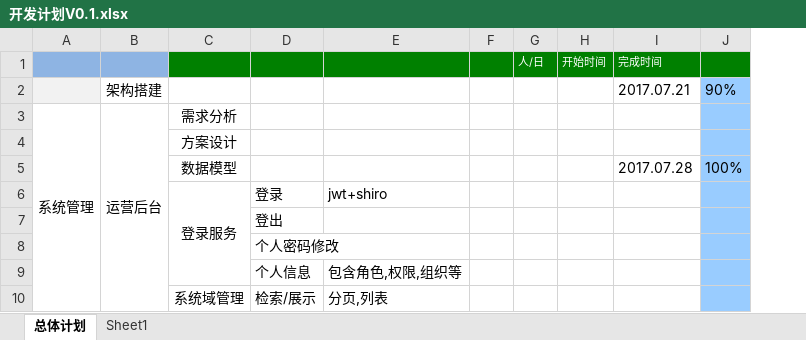
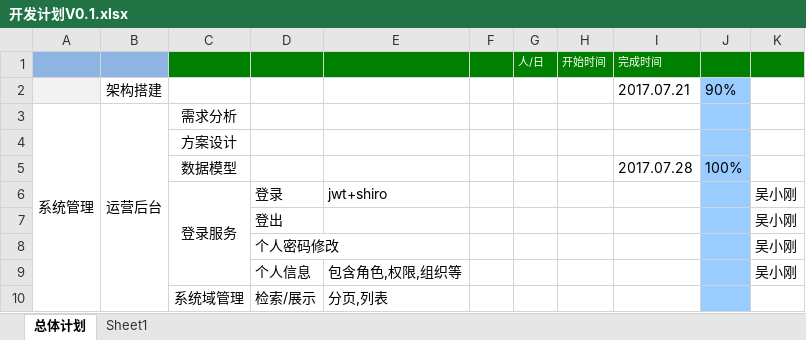
Before and after one commit to gotoworld/sc-framework, an Excel workbook: doc/开发计划V0.1.xlsx, sheet 总体计划, drawn as a sheet; only a part is shown; values as stored, in another font and other column widths than the file's, no borders; conditional formats not drawn; the diff names each change by its address in the sheet, - before the commit and + after, or states it on an @@ line.

Commit message:
init

```diff
--- a/doc/开发计划V0.1.xlsx (sheet 总体计划)
+++ b/doc/开发计划V0.1.xlsx (sheet 总体计划)
+column K, rows 6-9: all 吴小刚
```
